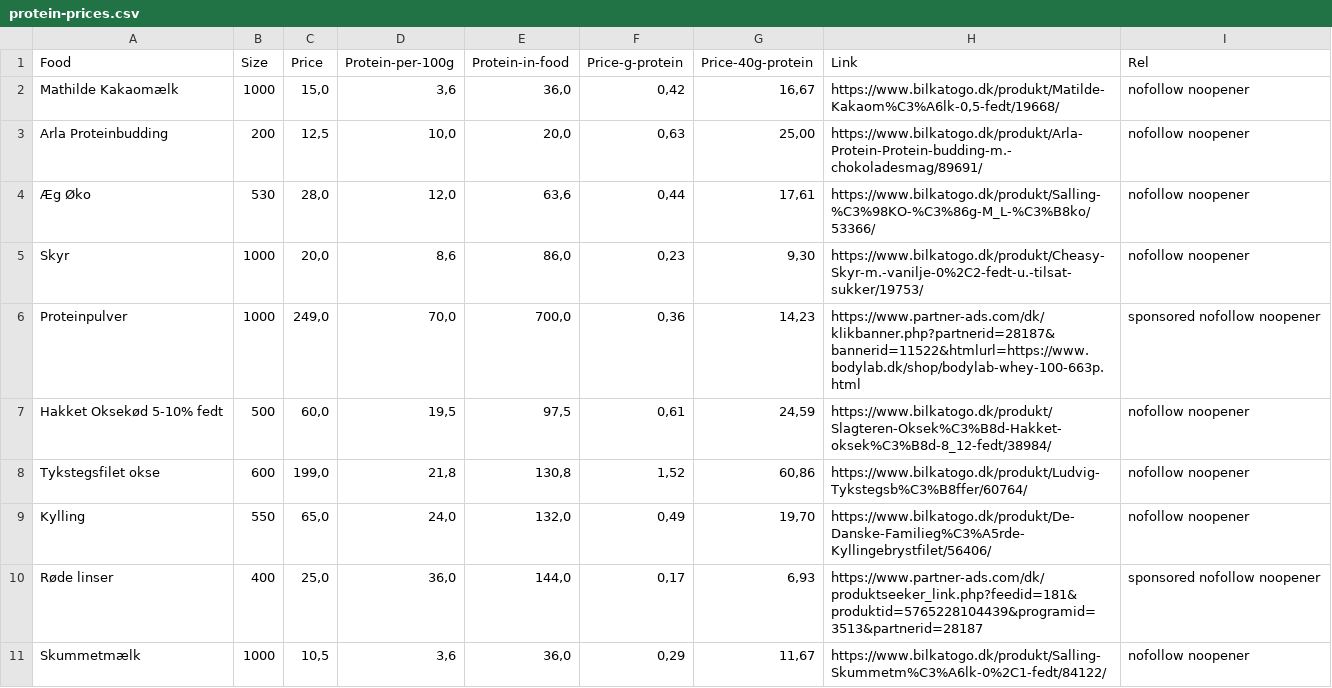
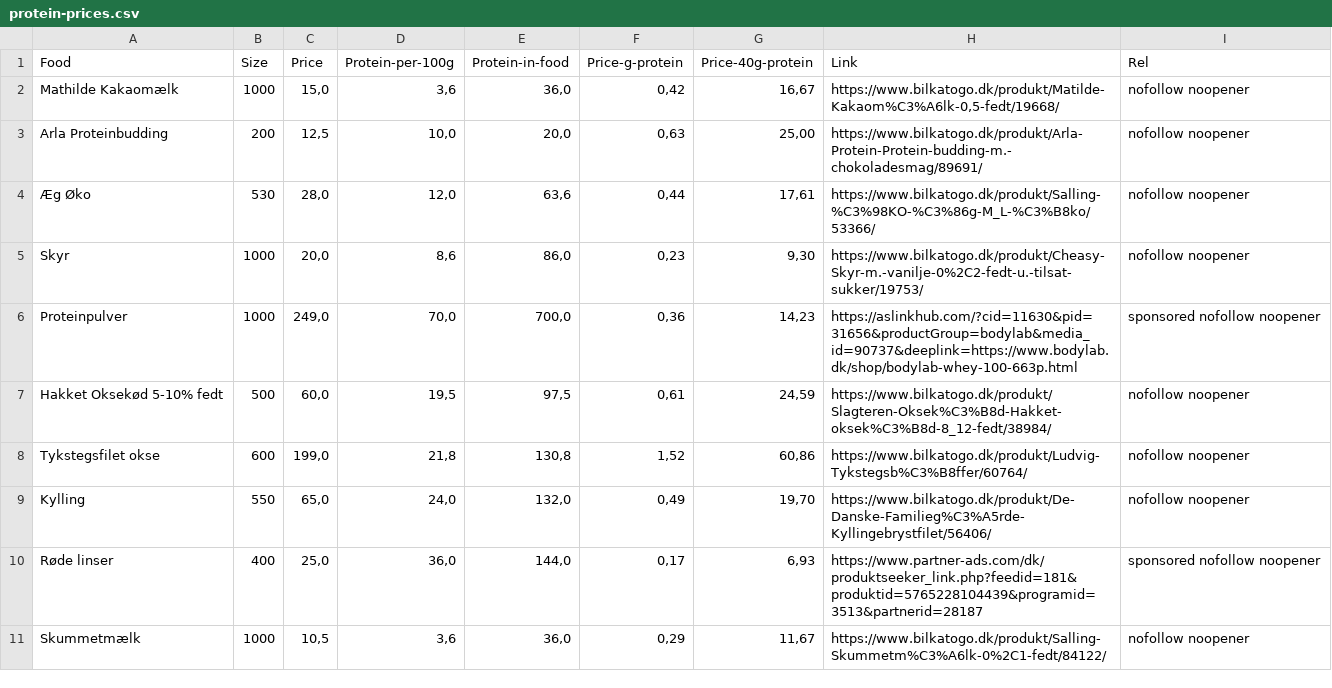
Before and after one commit to motionsplan/motionsplan-dk-jekyll, a CSV file: _data/protein-prices.csv, drawn as a sheet.

Commit message:
Move Bodylab to adservice

```diff
--- a/_data/protein-prices.csv
+++ b/_data/protein-prices.csv
@@ -5,3 +5,3 @@ Arla Proteinbudding,200,"12,5","10,0","20,0","0,63","25,00",https://www.bilkatog
 Skyr,1000,"20,0","8,6","86,0","0,23","9,30",https://www.bilkatogo.dk/produkt/Cheasy-Skyr-m.-vanilje-0%2C2-fedt-u.-tilsat-sukker/19753/,nofollow noopener
-Proteinpulver,1000,"249,0","70,0","700,0","0,36","14,23",https://www.partner-ads.com/dk/klikbanner.php?partnerid=28187&bannerid=11522&htmlurl=https://www.bodylab.dk/shop/bodylab-whey-100-663p.html,sponsored nofollow noopener
+Proteinpulver,1000,"249,0","70,0","700,0","0,36","14,23",https://aslinkhub.com/?cid=11630&pid=31656&productGroup=bodylab&media_id=90737&deeplink=https://www.bodylab.dk/shop/bodylab-whey-100-663p.html,sponsored nofollow noopener
 Hakket Oksekød 5-10% fedt,500,"60,0","19,5","97,5","0,61","24,59",https://www.bilkatogo.dk/produkt/Slagteren-Oksek%C3%B8d-Hakket-oksek%C3%B8d-8_12-fedt/38984/,nofollow noopener
```
Also changed, not shown: 13 other files.
